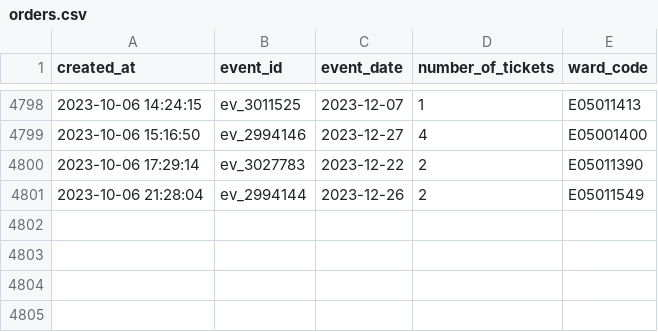
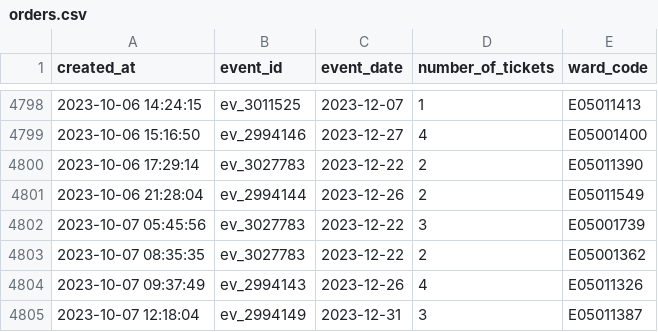
Before and after one commit to open-innovations/leeds-2023, a CSV file: data/metrics/events/tickets/orders.csv, drawn as a sheet; only a part is shown, gaps mark what is left out.

```diff
--- a/data/metrics/events/tickets/orders.csv
+++ b/data/metrics/events/tickets/orders.csv
@@ -4801 +4801,5 @@ created_at,event_id,event_date,number_of_tickets,ward_code
 2023-10-06 21:28:04,ev_2994144,2023-12-26,2,E05011549
+2023-10-07 05:45:56,ev_3027783,2023-12-22,3,E05001739
+2023-10-07 08:35:35,ev_3027783,2023-12-22,2,E05001362
+2023-10-07 09:37:49,ev_2994143,2023-12-26,4,E05011326
+2023-10-07 12:18:04,ev_2994149,2023-12-31,3,E05011387
```
Also changed, not shown: 7 other files.
